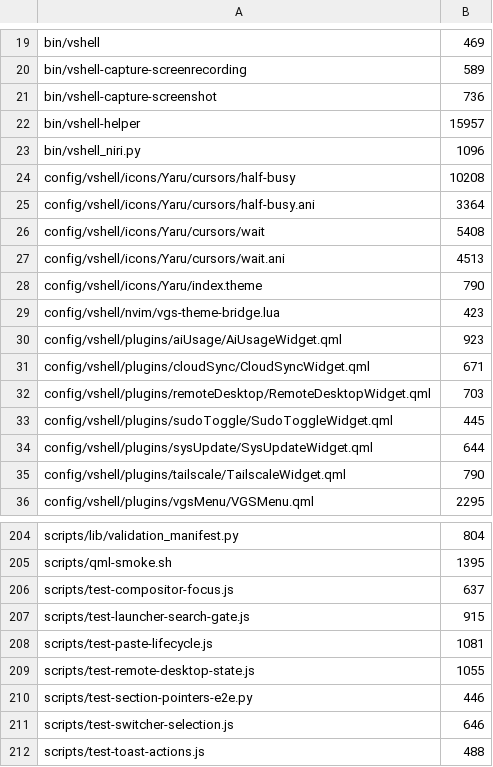
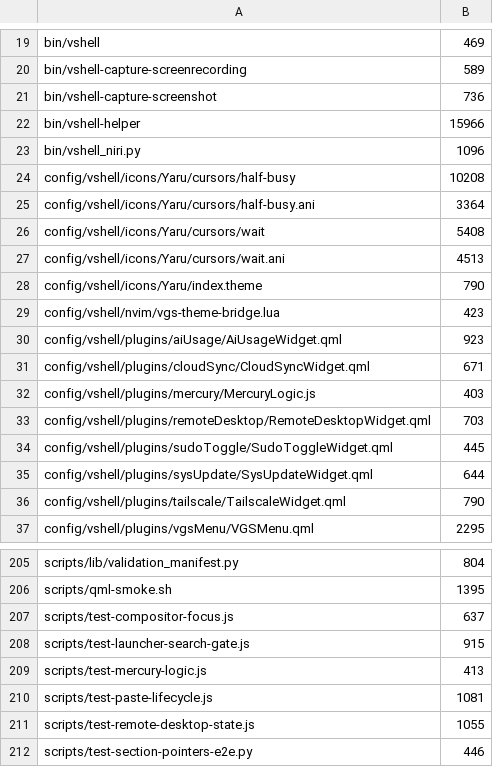
Before and after one commit to vanillagreencom/vgs, a TSV file: tools/size-ratchet-baseline.tsv, drawn as a sheet; only a part is shown, gaps mark what is left out; the shorter side is filled out with more unchanged rows.

Commit message:
fix(mercury): close the second review round
- A selected file path was run through decodeURI whether or not it was a
  URL. The browser hands back plain local paths too, and decoding one of
  those turns a literal "%" in a filename into an escape.
- The multipart filename went into a quoted header unescaped, so a name
  carrying a quote or a newline would end that header early and hand
  Mercury a body it would read as something else.
- The accounts request borrowed the transaction limit, so an
  organisation with more accounts than the requested row count summed
  only some of them and the bar showed a total that was wrong rather
  than obviously incomplete. It has its own cap.
- A failed, cancelled or reversed charge was offered a receipt upload.
  There is nothing to attach to a charge that did not happen, and the
  row could never leave the outstanding list.
- The refresh interval was the one setting not validated against the
  offered set, so a hand-edited settings file could ask for a
  one-second poll against a bank.
- The account-copy process had no guard for a launch that produced no
  process, so a helper that could not run failed silently and the user
  pasted whatever was in the clipboard before.
- Both settings surfaces embed the key panel and each kept its own copy
  of the key source, so saving in one left the other saying "No key
  yet".

The internal-counterparty test matched on a bare prefix, so a vendor
named "Mercury Checking Supplies Ltd" read as this organisation's own
account. A word boundary does not separate them -- both put a space
after the prefix -- so the test is now what Mercury writes next: nothing,
or the masked digits.

MercuryLogic.js and its suite pass 400 lines by three and thirteen. The
file is one subject and a fourth library for one plugin would cost more
than it saves, so both take a baseline row.

```diff
--- a/tools/size-ratchet-baseline.tsv
+++ b/tools/size-ratchet-baseline.tsv
@@ -21,3 +21,3 @@ bin/vshell-capture-screenrecording	589
 bin/vshell-capture-screenshot	736
-bin/vshell-helper	15957
+bin/vshell-helper	15966
 bin/vshell_niri.py	1096
@@ -31,2 +31,3 @@ config/vshell/plugins/aiUsage/AiUsageWidget.qml	923
 config/vshell/plugins/cloudSync/CloudSyncWidget.qml	671
+config/vshell/plugins/mercury/MercuryLogic.js	403
 config/vshell/plugins/remoteDesktop/RemoteDesktopWidget.qml	703
@@ -207,2 +208,3 @@ scripts/test-compositor-focus.js	637
 scripts/test-launcher-search-gate.js	915
+scripts/test-mercury-logic.js	413
 scripts/test-paste-lifecycle.js	1081
```
Also changed, not shown: 7 other files.
